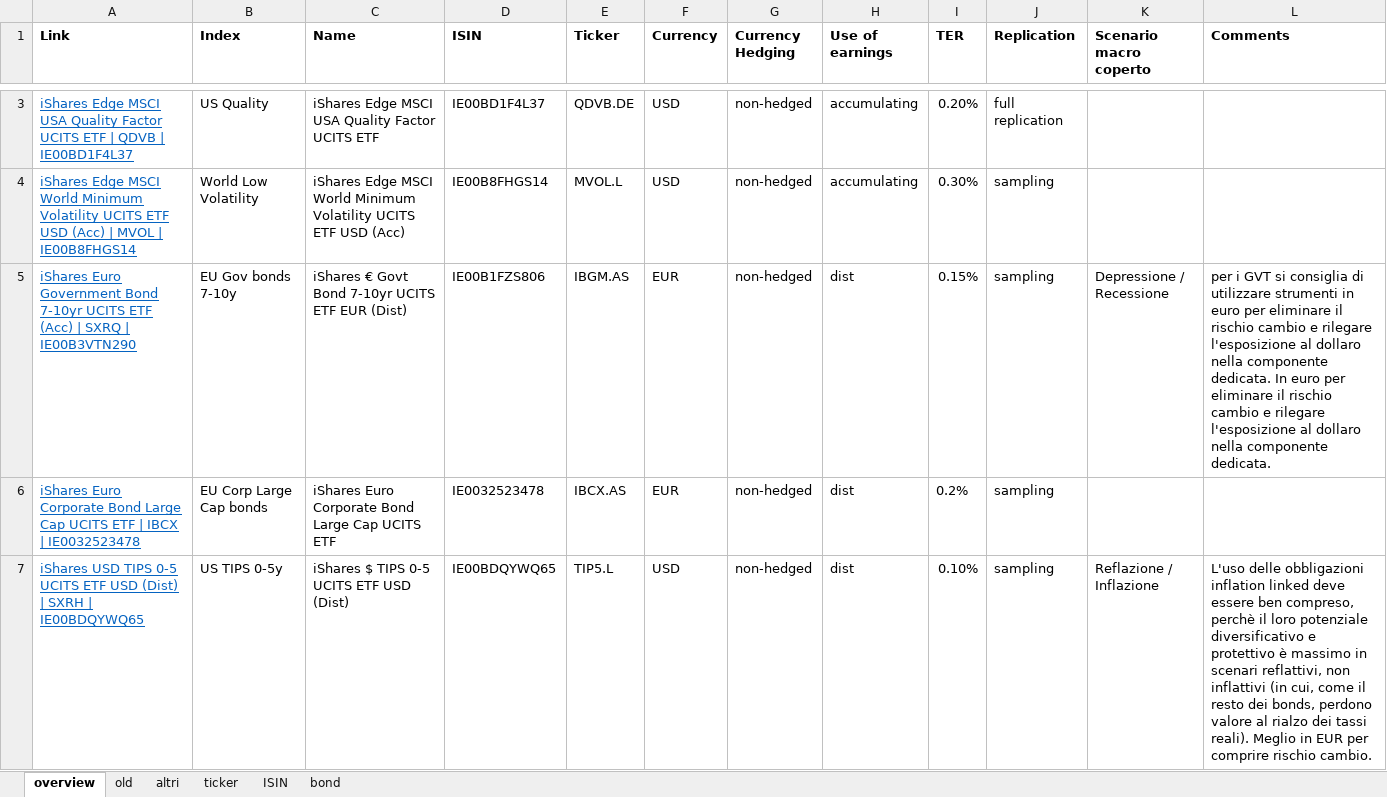
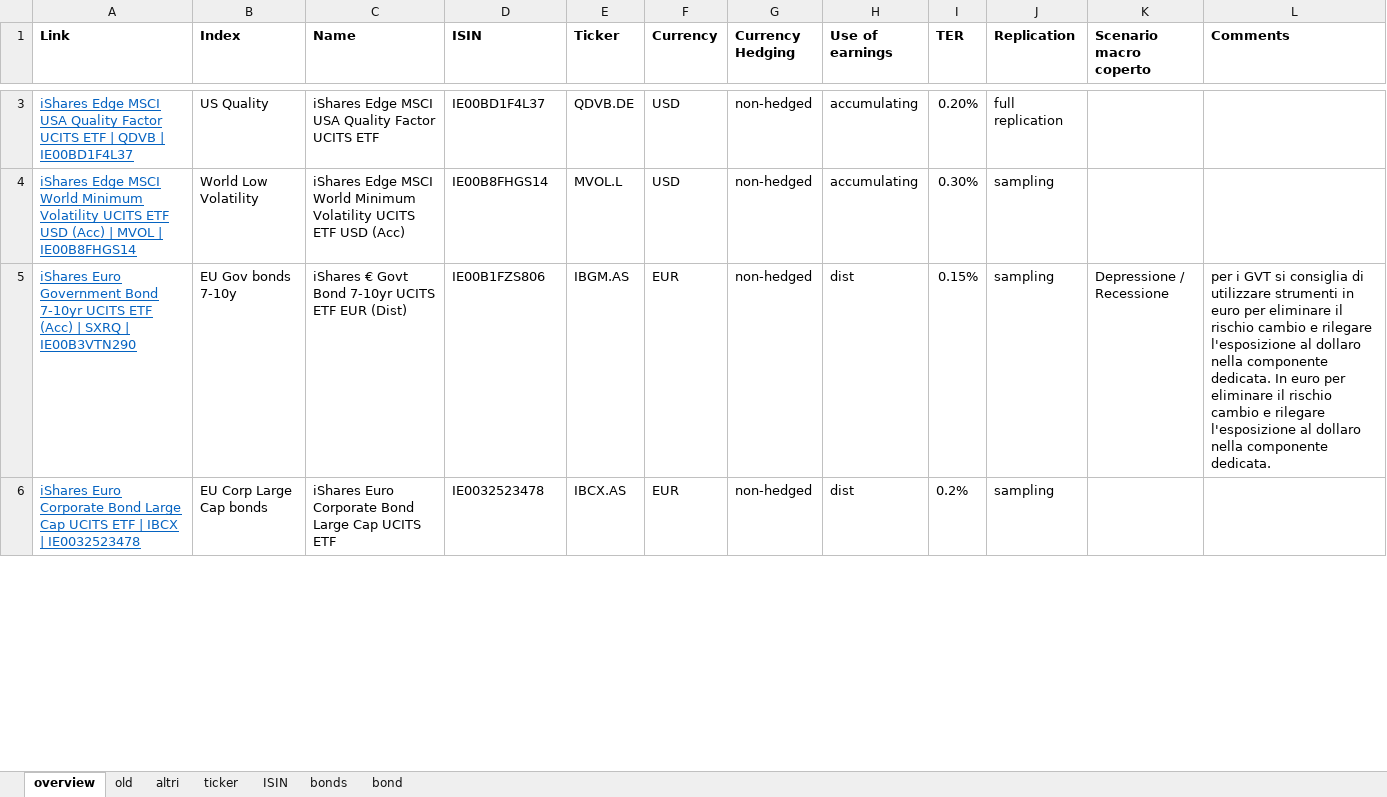
Before and after one commit to danielecampus/myportfolio, an Excel workbook: input/multiassets.xlsx, sheet overview, drawn as a sheet; only a part is shown, gaps mark what is left out; values as stored, in another font and other column widths than the file's, no borders; removed rows and columns are numbered as before the commit, all else as after; the diff covers the shown part only; the diff names each change by its address in the sheet, - before the commit and + after, or states it on an @@ line.

```diff
--- a/input/multiassets.xlsx (sheet overview)
+++ b/input/multiassets.xlsx (sheet overview)
+sheet tab: bonds
-row 7: iShares USD TIPS 0-5 UCITS ETF USD (Dist) | SXRH | IE00BDQYWQ65 | US TIPS 0-5y | iShares $ TIPS 0-5 UCITS ETF USD (Dist) | IE00BDQYWQ65 | TIP5.L | USD | non-hedged | dist | 0.10% | sampling | Reflazione / Inflazione | L'uso delle obbligazioni inflation linked deve essere ben compreso, perchè il loro potenziale diversificativo e protettivo è massimo in scenari reflattivi, non inflattivi (in cui, come il resto dei bonds, perdono valore al rialzo dei tassi reali). Meglio in EUR per comprire rischio cambio.
```
Also changed, not shown: 3 added rows and 1 removed row elsewhere in this sheet, sheet old, sheet ticker, sheet ISIN, input/multiassets_ret.xlsx, 13 other files.
